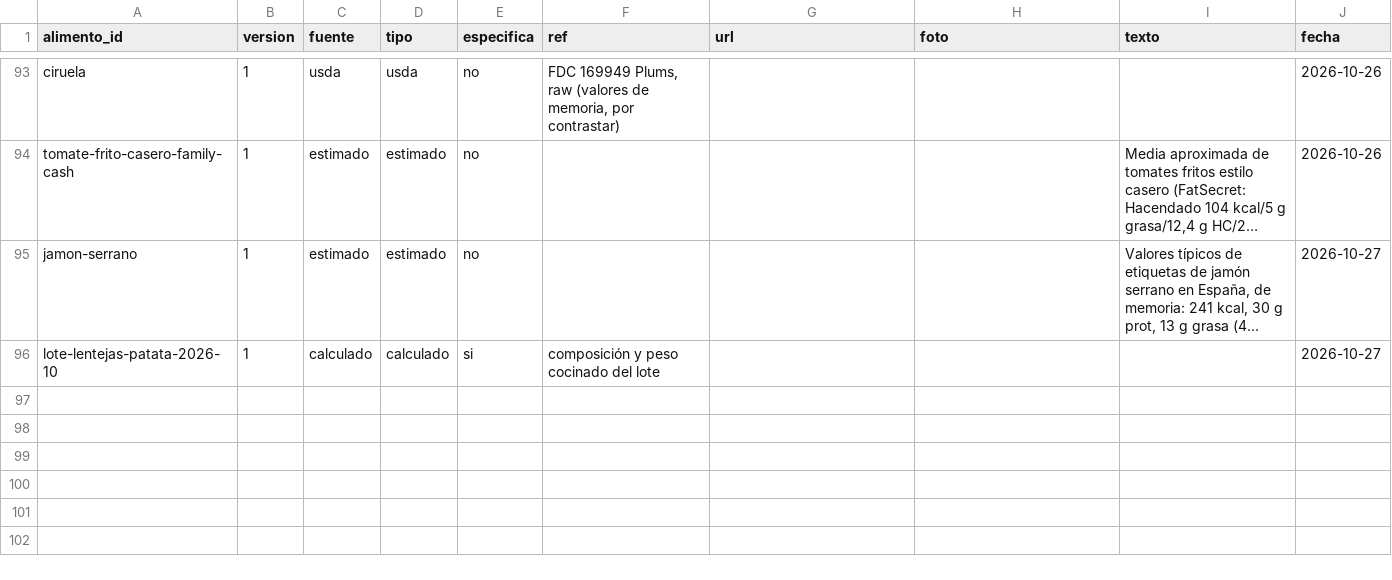
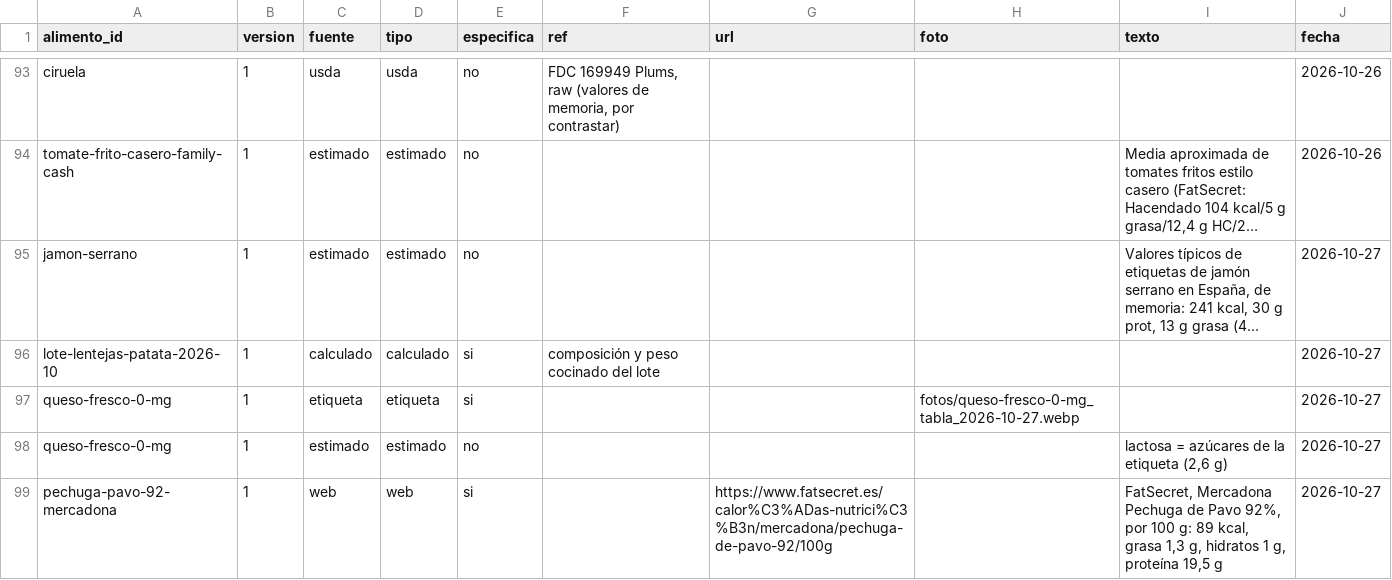
Before and after one commit to DreiSup/salud, a CSV file: datos/fuentes.csv, drawn as a sheet; only a part is shown, gaps mark what is left out; long unchanged cells end in …; the diff names each change by its address in the sheet, - before the commit and + after, or states it on an @@ line.

```diff
--- a/datos/fuentes.csv
+++ b/datos/fuentes.csv
+row 97: queso-fresco-0-mg | 1 | etiqueta | etiqueta | si |  |  | fotos/queso-fresco-0-mg_tabla_2026-10-27.webp |  | 2026-10-27
+row 98: queso-fresco-0-mg | 1 | estimado | estimado | no |  |  |  | lactosa = azúcares de la etiqueta (2,6 g) | 2026-10-27
+row 99: pechuga-pavo-92-mercadona | 1 | web | web | si |  | https://www.fatsecret.es/calor%C3%ADas-nutrici%C3%B3n/mercadona/pechuga-de-pavo-92/100g |  | FatSecret, Mercadona Pechuga de Pavo 92%, por 100 g: 89 kcal, grasa 1,3 g, hidratos 1 g, proteína 19,5 g | 2026-10-27
```
Also changed, not shown: datos/alimentos.csv, datos/comida_items.csv, 4 other files.
